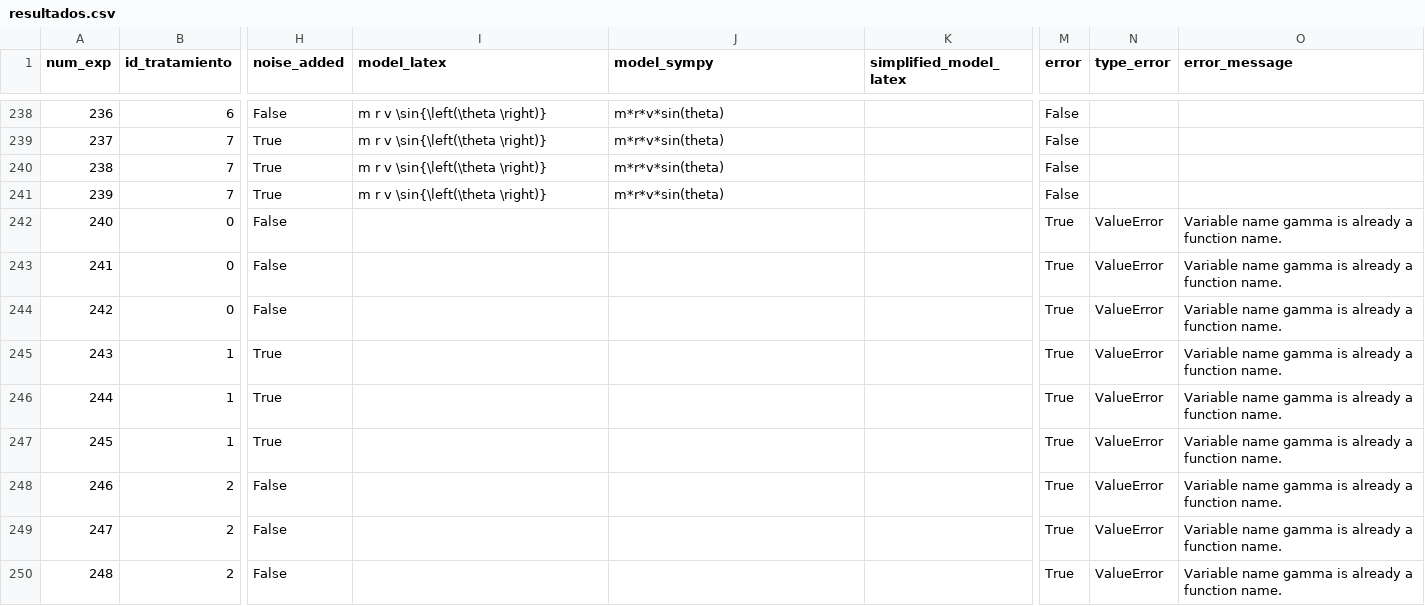
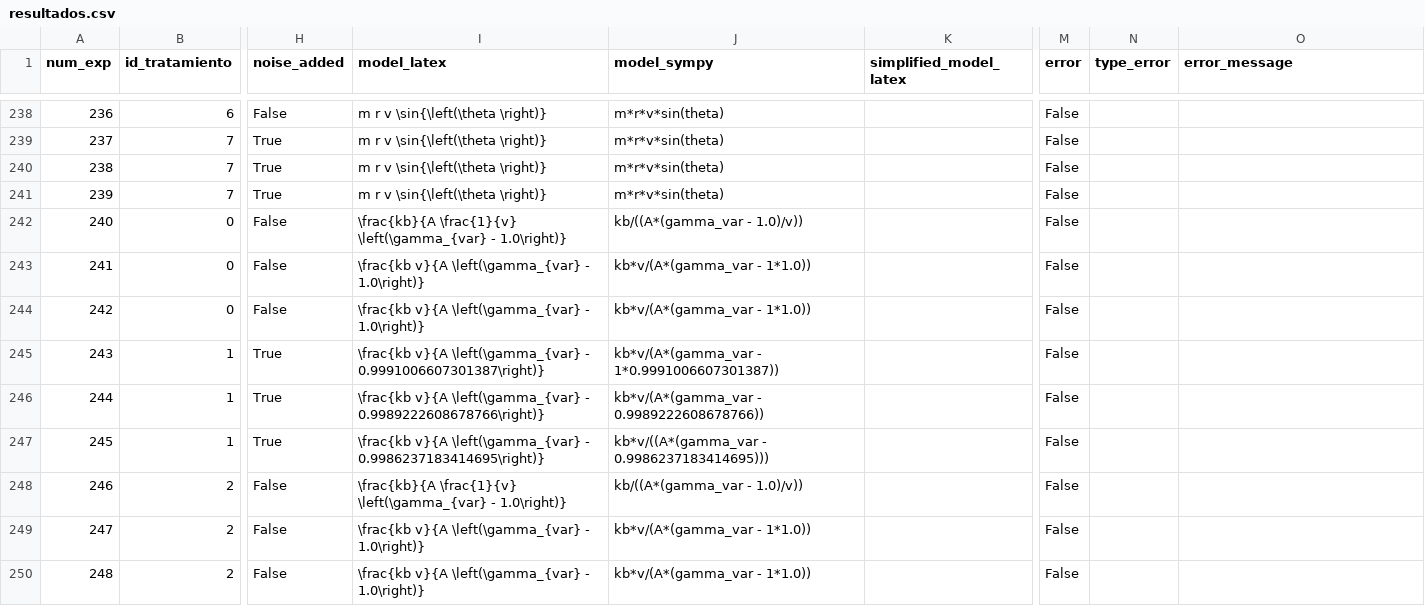
Before and after one commit to Cuauhtlidp/PySR-Thesis., a CSV file: resultados.csv, drawn as a sheet; only a part is shown, gaps mark what is left out; the diff covers the shown part only; the diff names each change by its address in the sheet, - before the commit and + after, or states it on an @@ line.

Commit message:
Se modifica experiment.py para lidiar con un error por nombre reservado lambda en una de las variables del penúltimo dataset y se corre el experimento a partir de ese dataset. Se guardan los resultados obtenidos 13/04/2026 - 7:58

```diff
--- a/resultados.csv
+++ b/resultados.csv
-I242 (model_latex): (empty)
+I242 (model_latex): \frac{kb}{A \frac{1}{v} \left(\gamma_{var} - 1.0\right)}
-J242 (model_sympy): (empty)
+J242 (model_sympy): kb/((A*(gamma_var - 1.0)/v))
-M242:M250 (error): True
+M242:M250 (error): False
-N242:N250 (type_error): ValueError
+N242:N250 (type_error): (empty)
-O242:O250 (error_message): Variable name gamma is already a function name.
+O242:O250 (error_message): (empty)
-I243:I244 (model_latex): (empty)
+I243:I244 (model_latex): \frac{kb v}{A \left(\gamma_{var} - 1.0\right)}
-J243:J244 (model_sympy): (empty)
+J243:J244 (model_sympy): kb*v/(A*(gamma_var - 1*1.0))
-I245 (model_latex): (empty)
+I245 (model_latex): \frac{kb v}{A \left(\gamma_{var} - 0.9991006607301387\right)}
-J245 (model_sympy): (empty)
+J245 (model_sympy): kb*v/(A*(gamma_var - 1*0.9991006607301387))
-I246 (model_latex): (empty)
+I246 (model_latex): \frac{kb v}{A \left(\gamma_{var} - 0.9989222608678766\right)}
-J246 (model_sympy): (empty)
+J246 (model_sympy): kb*v/(A*(gamma_var - 0.9989222608678766))
-I247 (model_latex): (empty)
+I247 (model_latex): \frac{kb v}{A \left(\gamma_{var} - 0.9986237183414695\right)}
-J247 (model_sympy): (empty)
+J247 (model_sympy): kb*v/((A*(gamma_var - 0.9986237183414695)))
-I248 (model_latex): (empty)
+I248 (model_latex): \frac{kb}{A \frac{1}{v} \left(\gamma_{var} - 1.0\right)}
-J248 (model_sympy): (empty)
+J248 (model_sympy): kb/((A*(gamma_var - 1.0)/v))
-I249:I250 (model_latex): (empty)
+I249:I250 (model_latex): \frac{kb v}{A \left(\gamma_{var} - 1.0\right)}
-J249:J250 (model_sympy): (empty)
+J249:J250 (model_sympy): kb*v/(A*(gamma_var - 1*1.0))
```
Also changed, not shown: 122 edited cells elsewhere in this file, 1 other file.
